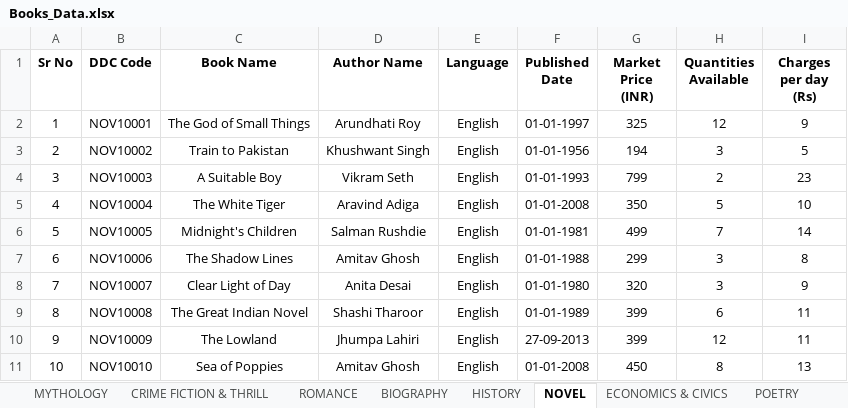
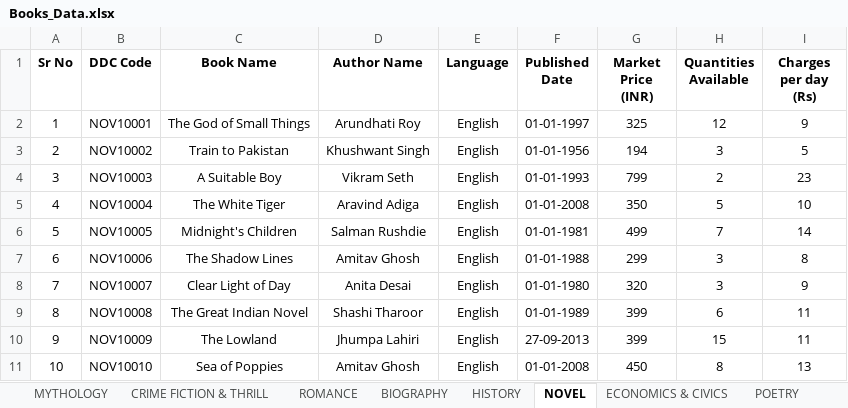
Before and after one commit to MJJ-TechWorld/Lib_Mgmt_Sys, an Excel workbook: library/Library_Data/Books_Data.xlsx, sheet NOVEL, drawn as a sheet; values as stored, in another font and other column widths than the file's, no borders; the diff names each change by its address in the sheet, - before the commit and + after, or states it on an @@ line.

```diff
--- a/library/Library_Data/Books_Data.xlsx (sheet NOVEL)
+++ b/library/Library_Data/Books_Data.xlsx (sheet NOVEL)
-H10 (Quantities Available): 12
+H10 (Quantities Available): 15
```
Also changed, not shown: sheet ROMANCE, sheet MYTHOLOGY, library/Library_Data/Data.xlsx, 6 other files.
